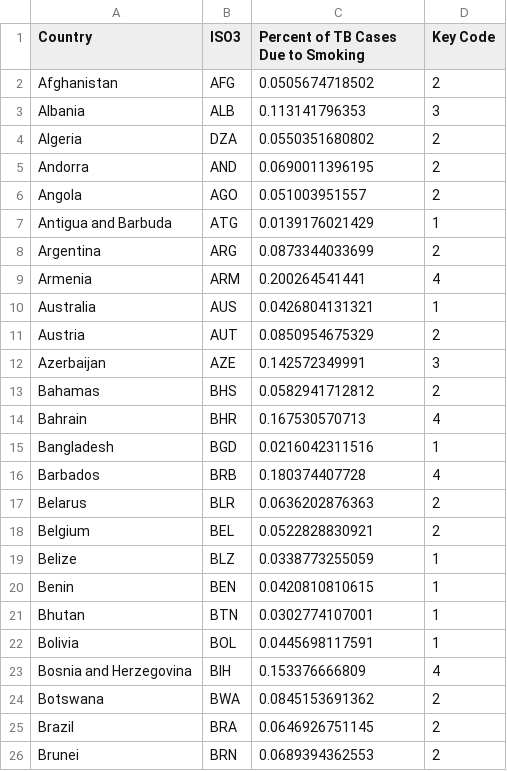
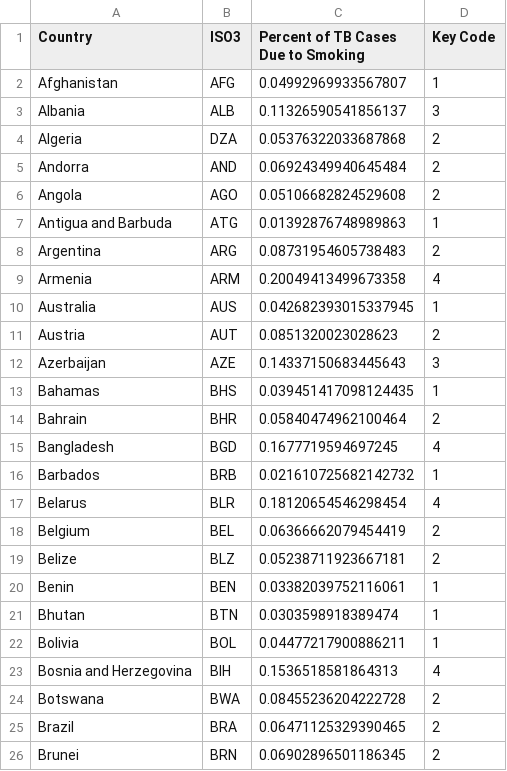
Before and after one commit to RadishLab/TAT001A, a CSV file: public/data/7-map.csv, drawn as a sheet; only a part is shown; the diff covers the shown part only.

Commit message:
Update data for 7-map

```diff
--- a/public/data/7-map.csv
+++ b/public/data/7-map.csv
@@ -1,26 +1,26 @@
 Country,ISO3,Percent of TB Cases Due to Smoking,Key Code
-Afghanistan,AFG,0.0505674718502,2
-Albania,ALB,0.113141796353,3
-Algeria,DZA,0.0550351680802,2
-Andorra,AND,0.0690011396195,2
-Angola,AGO,0.051003951557,2
-Antigua and Barbuda,ATG,0.0139176021429,1
-Argentina,ARG,0.0873344033699,2
-Armenia,ARM,0.200264541441,4
-Australia,AUS,0.0426804131321,1
-Austria,AUT,0.0850954675329,2
-Azerbaijan,AZE,0.142572349991,3
-Bahamas,BHS,0.0582941712812,2
-Bahrain,BHR,0.167530570713,4
-Bangladesh,BGD,0.0216042311516,1
-Barbados,BRB,0.180374407728,4
-Belarus,BLR,0.0636202876363,2
-Belgium,BEL,0.0522828830921,2
-Belize,BLZ,0.0338773255059,1
-Benin,BEN,0.0420810810615,1
-Bhutan,BTN,0.0302774107001,1
-Bolivia,BOL,0.0445698117591,1
-Bosnia and Herzegovina,BIH,0.153376666809,4
-Botswana,BWA,0.0845153691362,2
-Brazil,BRA,0.0646926751145,2
-Brunei,BRN,0.0689394362553,2
+Afghanistan,AFG,0.04992969933567807,1
+Albania,ALB,0.11326590541856137,3
+Algeria,DZA,0.05376322033687868,2
+Andorra,AND,0.06924349940645484,2
+Angola,AGO,0.05106682824529608,2
+Antigua and Barbuda,ATG,0.01392876748989863,1
+Argentina,ARG,0.08731954605738483,2
+Armenia,ARM,0.20049413499673358,4
+Australia,AUS,0.042682393015337945,1
+Austria,AUT,0.0851320023028623,2
+Azerbaijan,AZE,0.14337150683445643,3
+Bahamas,BHS,0.039451417098124435,1
+Bahrain,BHR,0.05840474962100464,2
+Bangladesh,BGD,0.1677719594697245,4
+Barbados,BRB,0.021610725682142732,1
+Belarus,BLR,0.18120654546298454,4
+Belgium,BEL,0.06366662079454419,2
+Belize,BLZ,0.05238711923667181,2
+Benin,BEN,0.03382039752116061,1
+Bhutan,BTN,0.0303598918389474,1
+Bolivia,BOL,0.04477217900886211,1
+Bosnia and Herzegovina,BIH,0.1536518581864313,4
+Botswana,BWA,0.08455236204222728,2
+Brazil,BRA,0.06471125329390465,2
+Brunei,BRN,0.06902896501186345,2
```
Also changed, not shown: 165 edited cells elsewhere in this file.
